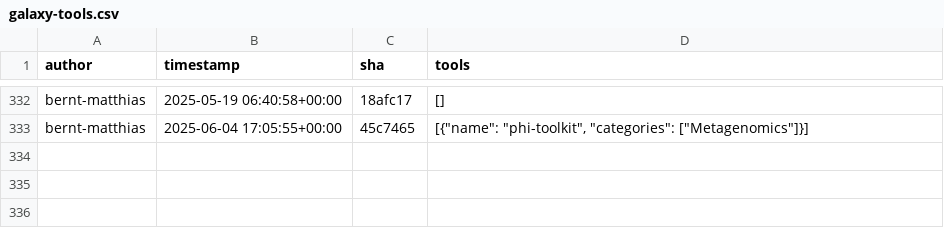
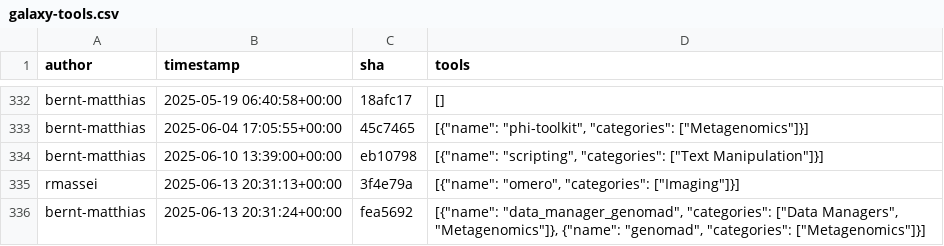
Before and after one commit to kostrykin/galaxy-community-activities, a CSV file: cache/repositories/Helmholtz-UFZ/galaxy-tools.csv, drawn as a sheet; only a part is shown, gaps mark what is left out.

```diff
--- a/cache/repositories/Helmholtz-UFZ/galaxy-tools.csv
+++ b/cache/repositories/Helmholtz-UFZ/galaxy-tools.csv
@@ -333 +333,4 @@
 "bernt-matthias","2025-06-04 17:05:55+00:00","45c7465","[{""name"": ""phi-toolkit"", ""categories"": [""Metagenomics""]}]"
+"bernt-matthias","2025-06-10 13:39:00+00:00","eb10798","[{""name"": ""scripting"", ""categories"": [""Text Manipulation""]}]"
+"rmassei","2025-06-13 20:31:13+00:00","3f4e79a","[{""name"": ""omero"", ""categories"": [""Imaging""]}]"
+"bernt-matthias","2025-06-13 20:31:24+00:00","fea5692","[{""name"": ""data_manager_genomad"", ""categories"": [""Data Managers"", ""Metagenomics""]}, {""name"": ""genomad"", ""categories"": [""Metagenomics""]}]"
```
Also changed, not shown: cache/repositories/RECETOX/galaxytools.csv, cache/repositories/bgruening/galaxytools.csv, 8 other files.
